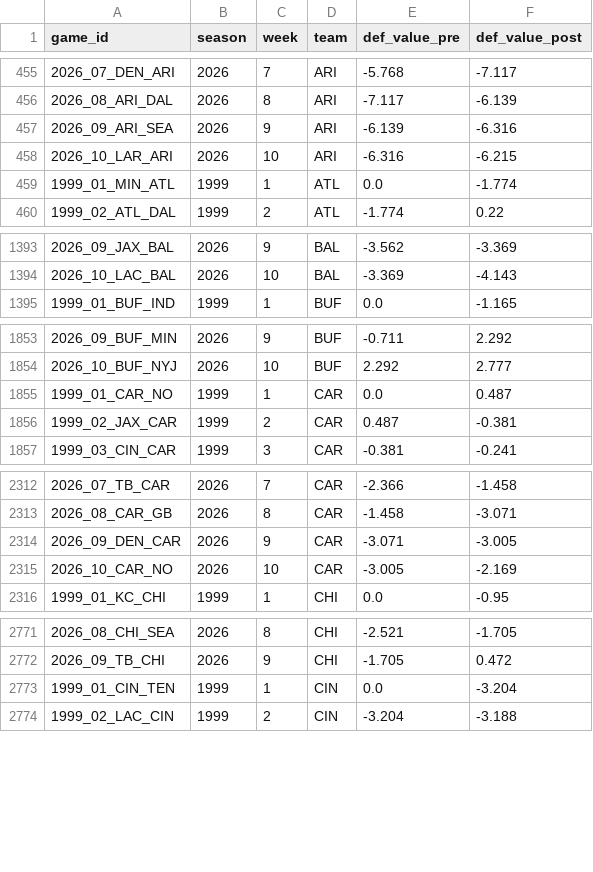
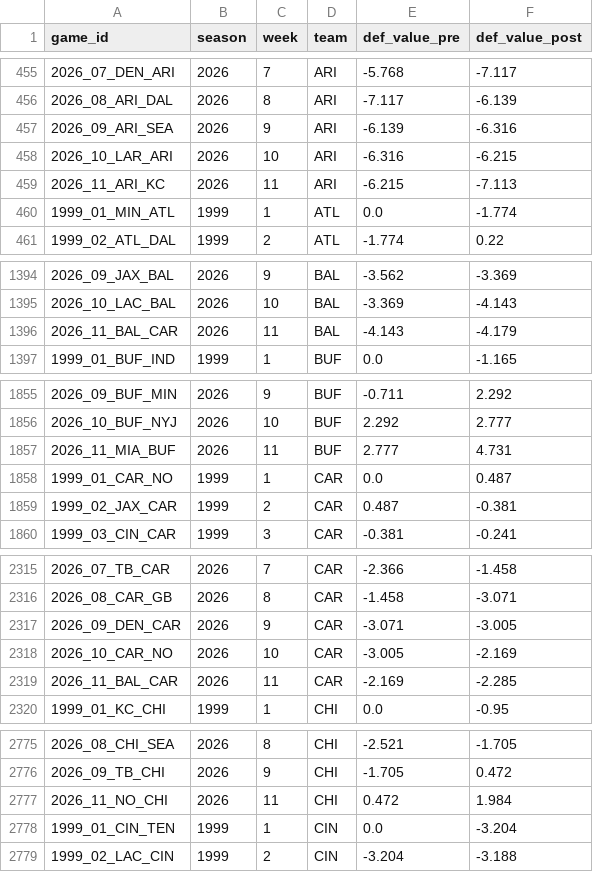
Before and after one commit to mitch-avis/nfeloqb, a CSV file: Other Data/defensive_adjustments.csv, drawn as a sheet; only a part is shown, gaps mark what is left out; the diff covers the shown part only.

```diff
--- a/Other Data/defensive_adjustments.csv
+++ b/Other Data/defensive_adjustments.csv
@@ -458,2 +458,3 @@ game_id,season,week,team,def_value_pre,def_value_post
 2026_10_LAR_ARI,2026,10,ARI,-6.316,-6.215
+2026_11_ARI_KC,2026,11,ARI,-6.215,-7.113
 1999_01_MIN_ATL,1999,1,ATL,0.0,-1.774
@@ -1394,2 +1395,3 @@ game_id,season,week,team,def_value_pre,def_value_post
 2026_10_LAC_BAL,2026,10,BAL,-3.369,-4.143
+2026_11_BAL_CAR,2026,11,BAL,-4.143,-4.179
 1999_01_BUF_IND,1999,1,BUF,0.0,-1.165
@@ -1854,2 +1856,3 @@ game_id,season,week,team,def_value_pre,def_value_post
 2026_10_BUF_NYJ,2026,10,BUF,2.292,2.777
+2026_11_MIA_BUF,2026,11,BUF,2.777,4.731
 1999_01_CAR_NO,1999,1,CAR,0.0,0.487
@@ -2315,2 +2318,3 @@ game_id,season,week,team,def_value_pre,def_value_post
 2026_10_CAR_NO,2026,10,CAR,-3.005,-2.169
+2026_11_BAL_CAR,2026,11,CAR,-2.169,-2.285
 1999_01_KC_CHI,1999,1,CHI,0.0,-0.95
@@ -2772,2 +2776,3 @@ game_id,season,week,team,def_value_pre,def_value_post
 2026_09_TB_CHI,2026,9,CHI,-1.705,0.472
+2026_11_NO_CHI,2026,11,CHI,0.472,1.984
 1999_01_CIN_TEN,1999,1,CIN,0.0,-3.204
```
Also changed, not shown: 19 added rows elsewhere in this file, Other Data/meta_data.csv, 3 other files.
